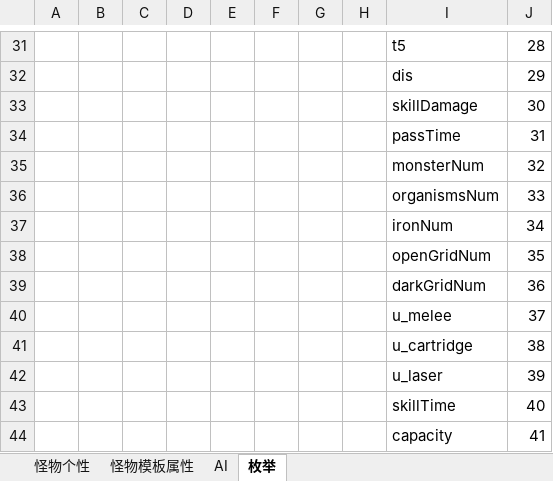
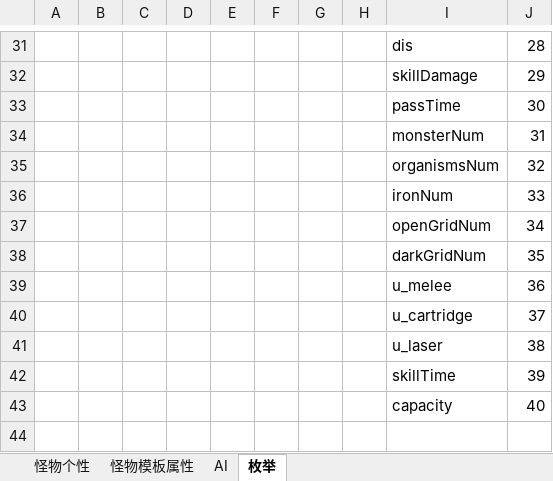
Before and after one commit to Canvastudio/Prometheus, an Excel workbook: Design/原始配置表/怪物配置.xlsm, sheet 枚举, drawn as a sheet; only a part is shown, gaps mark what is left out; values as stored, in another font and other column widths than the file's, no borders; the diff covers the shown part only; the diff names each change by its address in the sheet, - before the commit and + after, or states it on an @@ line.

```diff
--- a/Design/原始配置表/怪物配置.xlsm (sheet 枚举)
+++ b/Design/原始配置表/怪物配置.xlsm (sheet 枚举)
-I31: t5
+I31: dis
-I32: dis
+I32: skillDamage
-I33: skillDamage
+I33: passTime
-I34: passTime
+I34: monsterNum
-I35: monsterNum
+I35: organismsNum
-I36: organismsNum
+I36: ironNum
-I37: ironNum
+I37: openGridNum
-I38: openGridNum
+I38: darkGridNum
-I39: darkGridNum
+I39: u_melee
-I40: u_melee
+I40: u_cartridge
-I41: u_cartridge
+I41: u_laser
-I42: u_laser
+I42: skillTime
-I43: skillTime
+I43: capacity
-row 44:  |  |  |  |  |  |  |  | capacity | 41
```
Also changed, not shown: 31 edited cells elsewhere in this sheet, Design/原始配置表/Global.xlsx, Design/原始配置表/技能.xlsm, 6 other files.
